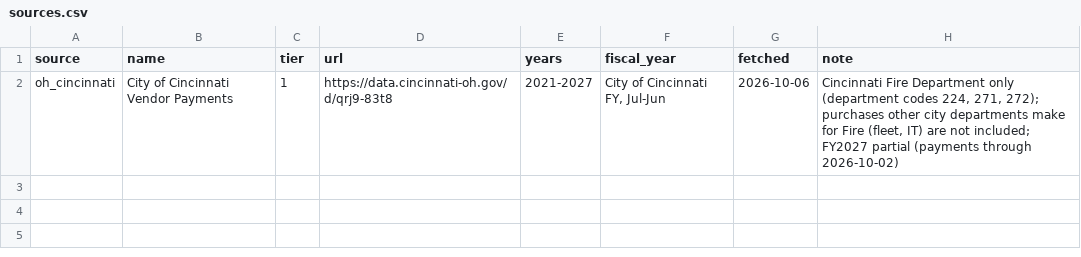
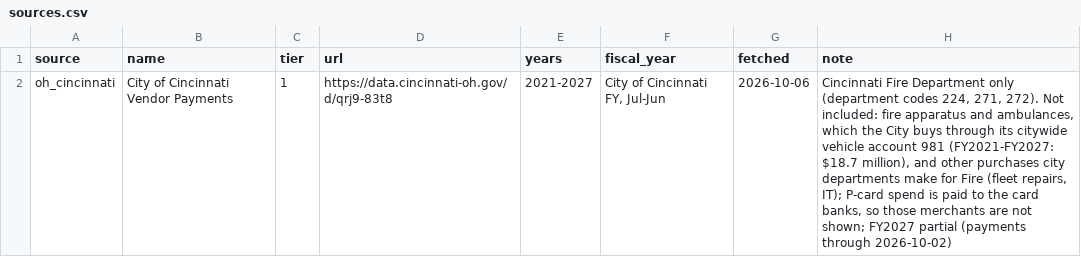
Before and after one commit to pasha594/fire-vendors, a CSV file: config/states/oh/sources.csv, drawn as a sheet.

```diff
--- a/config/states/oh/sources.csv
+++ b/config/states/oh/sources.csv
@@ -1,2 +1,2 @@
 source,name,tier,url,years,fiscal_year,fetched,note
-oh_cincinnati,City of Cincinnati Vendor Payments,1,https://data.cincinnati-oh.gov/d/qrj9-83t8,2021-2027,"City of Cincinnati FY, Jul-Jun",2026-10-06,"Cincinnati Fire Department only (department codes 224, 271, 272); purchases other city departments make for Fire (fleet, IT) are not included; FY2027 partial (payments through 2026-10-02)"
+oh_cincinnati,City of Cincinnati Vendor Payments,1,https://data.cincinnati-oh.gov/d/qrj9-83t8,2021-2027,"City of Cincinnati FY, Jul-Jun",2026-10-06,"Cincinnati Fire Department only (department codes 224, 271, 272). Not included: fire apparatus and ambulances, which the City buys through its citywide vehicle account 981 (FY2021-FY2027: $18.7 million), and other purchases city departments make for Fire (fleet repairs, IT); P-card spend is paid to the card banks, so those merchants are not shown; FY2027 partial (payments through 2026-10-02)"
```
Also changed, not shown: config/states/ca/vendor_map_additions.csv, 13 other files.
